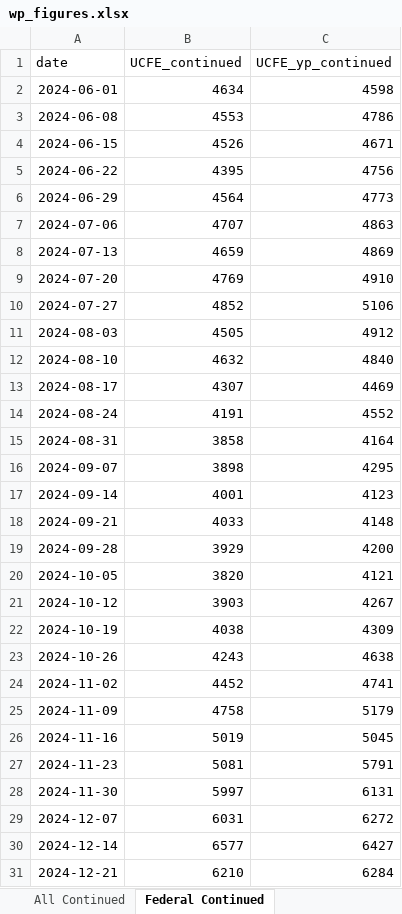
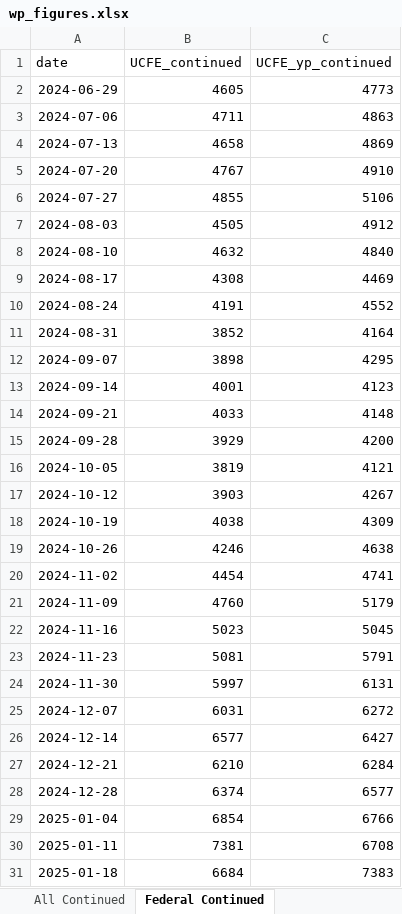
Before and after one commit to Economic/ui_recession_watch, an Excel workbook: output/wp_figures.xlsx, sheet Federal Continued, drawn as a sheet; only a part is shown; the shorter side is filled out with more unchanged rows; values as stored, in another font and other column widths than the file's, no borders; removed rows and columns are numbered as before the commit, all else as after; the diff covers the shown part only; the diff names each change by its address in the sheet, - before the commit and + after, or states it on an @@ line.

```diff
--- a/output/wp_figures.xlsx (sheet Federal Continued)
+++ b/output/wp_figures.xlsx (sheet Federal Continued)
-row 2: 2024-06-01 | 4634 | 4598
-row 3: 2024-06-08 | 4553 | 4786
-row 4: 2024-06-15 | 4526 | 4671
-row 5: 2024-06-22 | 4395 | 4756
-B2 (UCFE_continued): 4564
+B2 (UCFE_continued): 4605
-B3 (UCFE_continued): 4707
+B3 (UCFE_continued): 4711
-B4 (UCFE_continued): 4659
+B4 (UCFE_continued): 4658
-B5 (UCFE_continued): 4769
+B5 (UCFE_continued): 4767
-B6 (UCFE_continued): 4852
+B6 (UCFE_continued): 4855
-B9 (UCFE_continued): 4307
+B9 (UCFE_continued): 4308
-B11 (UCFE_continued): 3858
+B11 (UCFE_continued): 3852
-B16 (UCFE_continued): 3820
+B16 (UCFE_continued): 3819
-B19 (UCFE_continued): 4243
+B19 (UCFE_continued): 4246
-B20 (UCFE_continued): 4452
+B20 (UCFE_continued): 4454
-B21 (UCFE_continued): 4758
+B21 (UCFE_continued): 4760
-B22 (UCFE_continued): 5019
+B22 (UCFE_continued): 5023
```
Also changed, not shown: 3 added rows and 5 edited cells elsewhere in this sheet, sheet State Cont Smooth, sheet State Fed Cont Smooth, sheet All Continued, sheet All Initial, sheet Federal Initial, 3 other files.
